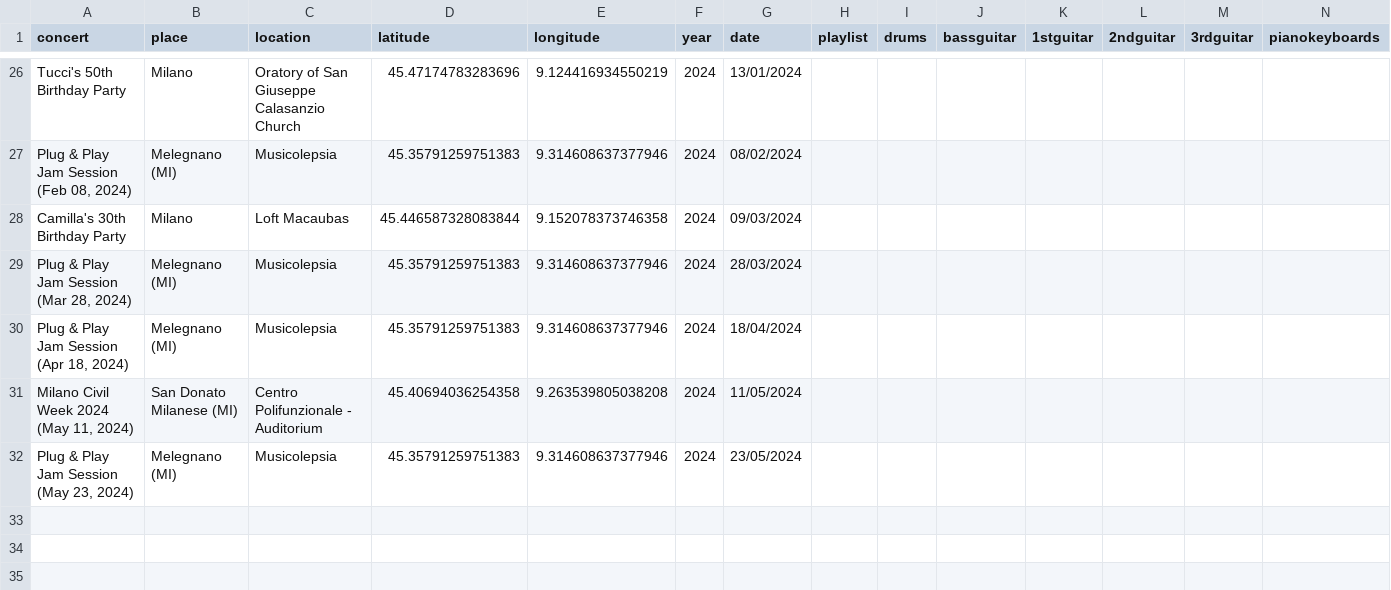
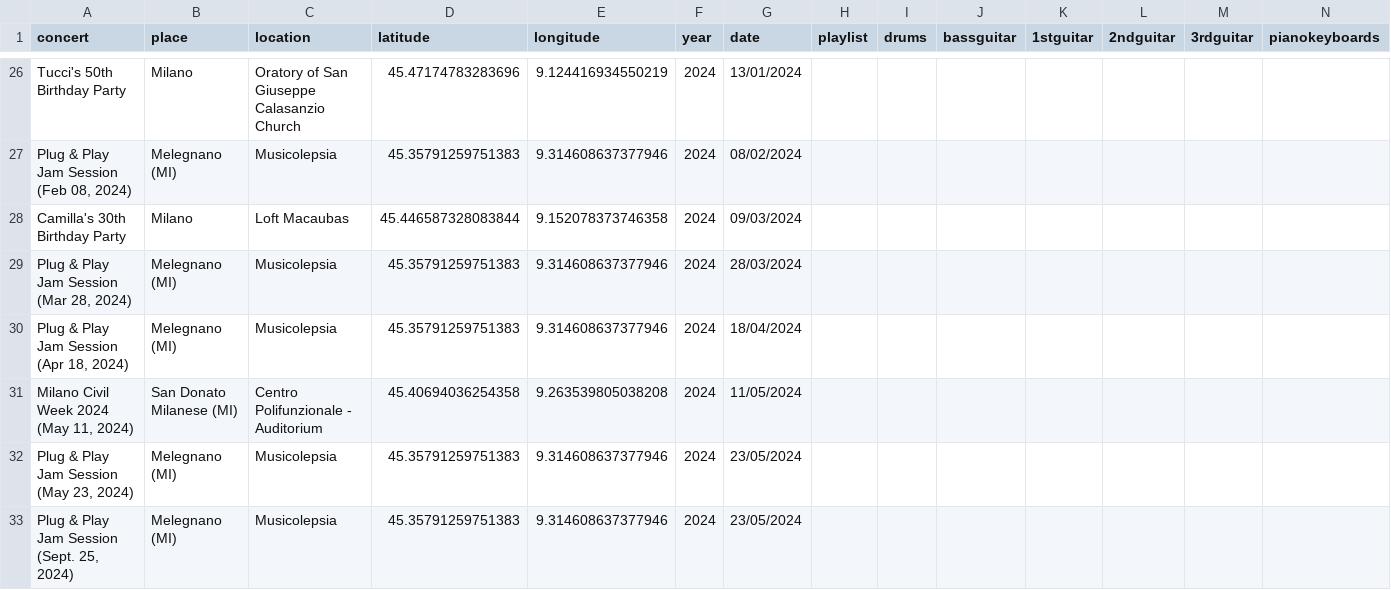
Before and after one commit to asperanz/Dead-Dogs-Analytics-ShinyApp, a CSV file: Production/Shiny/data/Dead Dogs Live Concerts.csv, drawn as a sheet; only a part is shown, gaps mark what is left out; rows hold the shown columns only; the diff names each change by its address in the sheet, - before the commit and + after, or states it on an @@ line.

Commit message:
File updated

```diff
--- a/Production/Shiny/data/Dead Dogs Live Concerts.csv
+++ b/Production/Shiny/data/Dead Dogs Live Concerts.csv
+row 33: Plug & Play Jam Session (Sept. 25, 2024) | Melegnano (MI) | Musicolepsia | 45.35791259751383 | 9.314608637377946 | 2024 | 23/05/2024
```
